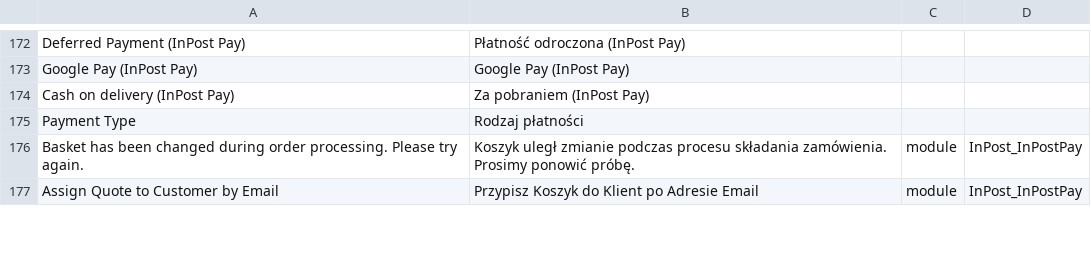
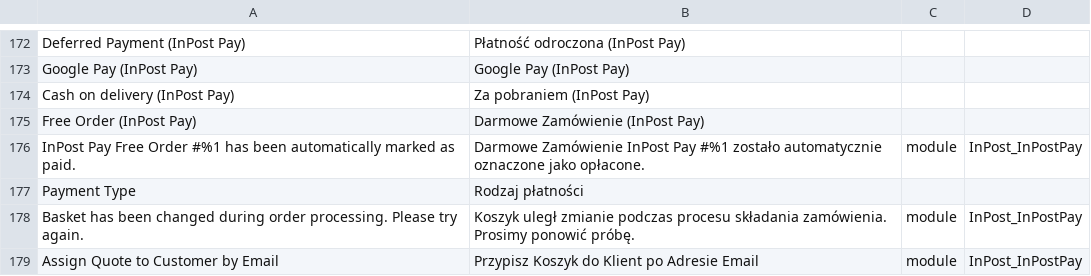
Before and after one commit to FastWhiteCat/magento2-inpost-pay, a CSV file: packages/magento2-module-inpost-pay/src/i18n/pl_PL.csv, drawn as a sheet; only a part is shown, gaps mark what is left out.

Commit message:
INPAY-382 - Added order auto pay for free orders.

```diff
--- a/packages/magento2-module-inpost-pay/src/i18n/pl_PL.csv
+++ b/packages/magento2-module-inpost-pay/src/i18n/pl_PL.csv
@@ -174,2 +174,4 @@
 "Cash on delivery (InPost Pay)","Za pobraniem (InPost Pay)"
+"Free Order (InPost Pay)","Darmowe Zamówienie (InPost Pay)"
+"InPost Pay Free Order #%1 has been automatically marked as paid.","Darmowe Zamówienie InPost Pay #%1 zostało automatycznie oznaczone jako opłacone.",module,InPost_InPostPay
 "Payment Type","Rodzaj płatności"
```
Also changed, not shown: 2 other files.
